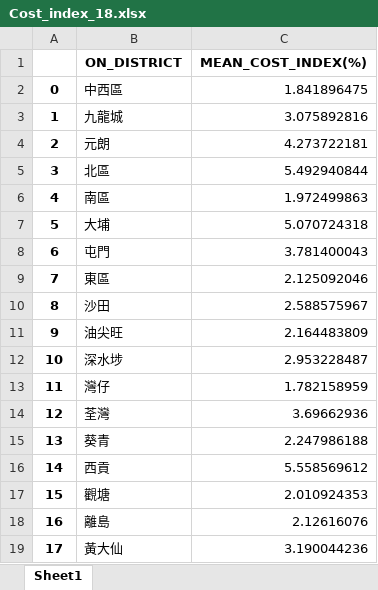
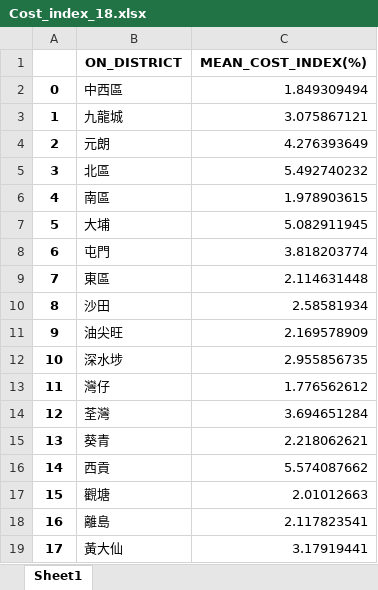
Before and after one commit to feiyiLB/comp3522, an Excel workbook: Data/BUS/Cost_index_18.xlsx, sheet Sheet1, drawn as a sheet; values as stored, in another font and other column widths than the file's, no borders; the diff names each change by its address in the sheet, - before the commit and + after, or states it on an @@ line.

```diff
--- a/Data/BUS/Cost_index_18.xlsx (sheet Sheet1)
+++ b/Data/BUS/Cost_index_18.xlsx (sheet Sheet1)
-C2 (MEAN_COST_INDEX(%)): 1.841896475
+C2 (MEAN_COST_INDEX(%)): 1.849309494
-C3 (MEAN_COST_INDEX(%)): 3.075892816
+C3 (MEAN_COST_INDEX(%)): 3.075867121
-C4 (MEAN_COST_INDEX(%)): 4.273722181
+C4 (MEAN_COST_INDEX(%)): 4.276393649
-C5 (MEAN_COST_INDEX(%)): 5.492940844
+C5 (MEAN_COST_INDEX(%)): 5.492740232
-C6 (MEAN_COST_INDEX(%)): 1.972499863
+C6 (MEAN_COST_INDEX(%)): 1.978903615
-C7 (MEAN_COST_INDEX(%)): 5.070724318
+C7 (MEAN_COST_INDEX(%)): 5.082911945
-C8 (MEAN_COST_INDEX(%)): 3.781400043
+C8 (MEAN_COST_INDEX(%)): 3.818203774
-C9 (MEAN_COST_INDEX(%)): 2.125092046
+C9 (MEAN_COST_INDEX(%)): 2.114631448
-C10 (MEAN_COST_INDEX(%)): 2.588575967
+C10 (MEAN_COST_INDEX(%)): 2.58581934
-C11 (MEAN_COST_INDEX(%)): 2.164483809
+C11 (MEAN_COST_INDEX(%)): 2.169578909
-C12 (MEAN_COST_INDEX(%)): 2.953228487
+C12 (MEAN_COST_INDEX(%)): 2.955856735
-C13 (MEAN_COST_INDEX(%)): 1.782158959
+C13 (MEAN_COST_INDEX(%)): 1.776562612
-C14 (MEAN_COST_INDEX(%)): 3.69662936
+C14 (MEAN_COST_INDEX(%)): 3.694651284
-C15 (MEAN_COST_INDEX(%)): 2.247986188
+C15 (MEAN_COST_INDEX(%)): 2.218062621
-C16 (MEAN_COST_INDEX(%)): 5.558569612
+C16 (MEAN_COST_INDEX(%)): 5.574087662
-C17 (MEAN_COST_INDEX(%)): 2.010924353
+C17 (MEAN_COST_INDEX(%)): 2.01012663
-C18 (MEAN_COST_INDEX(%)): 2.12616076
+C18 (MEAN_COST_INDEX(%)): 2.117823541
-C19 (MEAN_COST_INDEX(%)): 3.190044236
+C19 (MEAN_COST_INDEX(%)): 3.17919441
```
Also changed, not shown: 11 other files.
